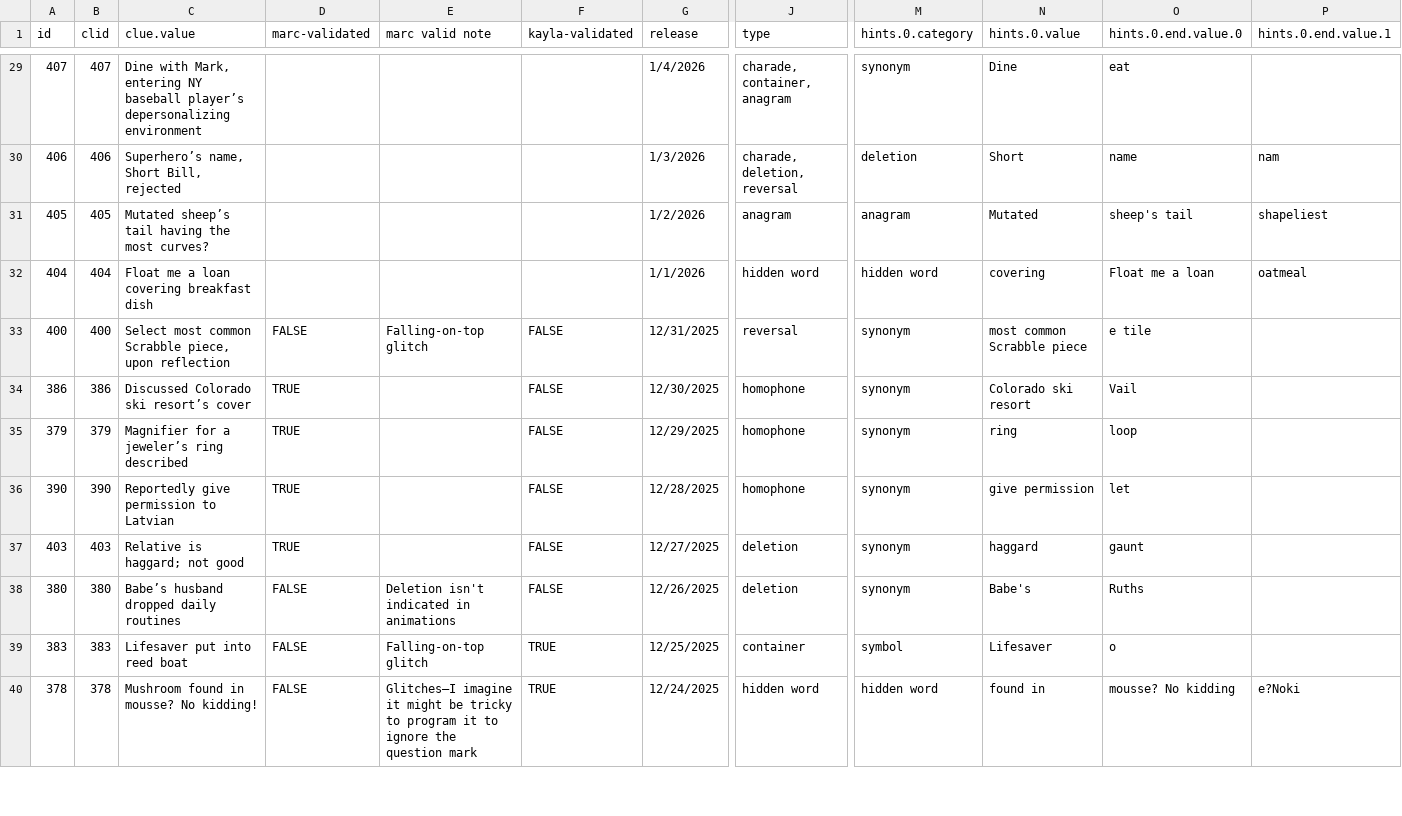
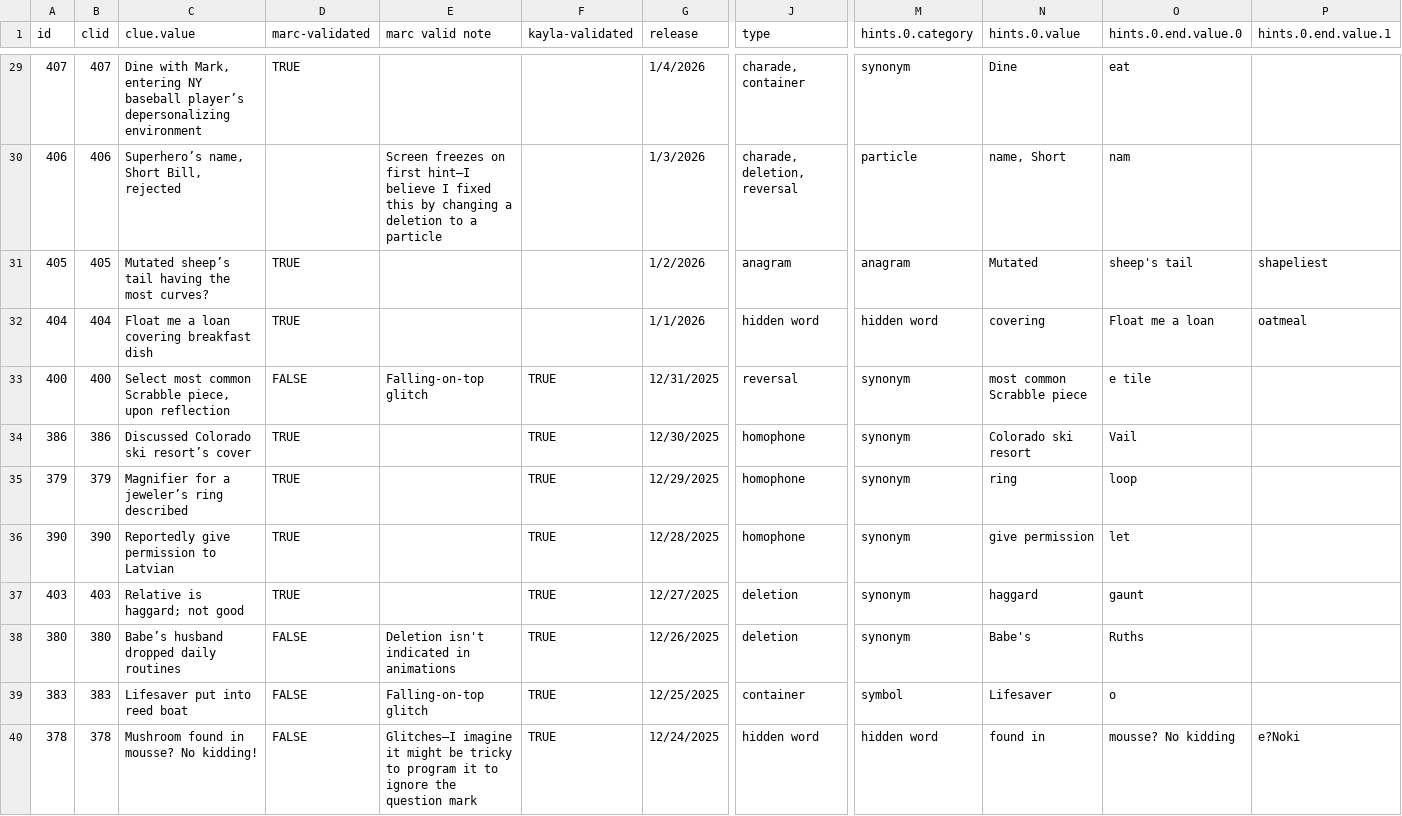
Before and after one commit to oh-kay-blanket/cryptic, a CSV file: src/assets/data/clues.csv, drawn as a sheet; only a part is shown, gaps mark what is left out; the diff covers the shown part only; the diff names each change by its address in the sheet, - before the commit and + after, or states it on an @@ line.

```diff
--- a/src/assets/data/clues.csv
+++ b/src/assets/data/clues.csv
-D29 (marc-validated): (empty)
+D29 (marc-validated): TRUE
-J29 (type): charade, container, anagram
+J29 (type): charade, container
-E30 (marc valid note): (empty)
+E30 (marc valid note): Screen freezes on first hint—I believe I fixed this by changing a deletion to a particle
-M30 (hints.0.category): deletion
+M30 (hints.0.category): particle
-N30 (hints.0.value): Short
+N30 (hints.0.value): name, Short
-O30 (hints.0.end.value.0): name
+O30 (hints.0.end.value.0): nam
-P30 (hints.0.end.value.1): nam
+P30 (hints.0.end.value.1): (empty)
-D31:D32 (marc-validated): (empty)
+D31:D32 (marc-validated): TRUE
-F33:F38 (kayla-validated): FALSE
+F33:F38 (kayla-validated): TRUE
```
Also changed, not shown: 45 edited cells elsewhere in this file, 16 other files.
